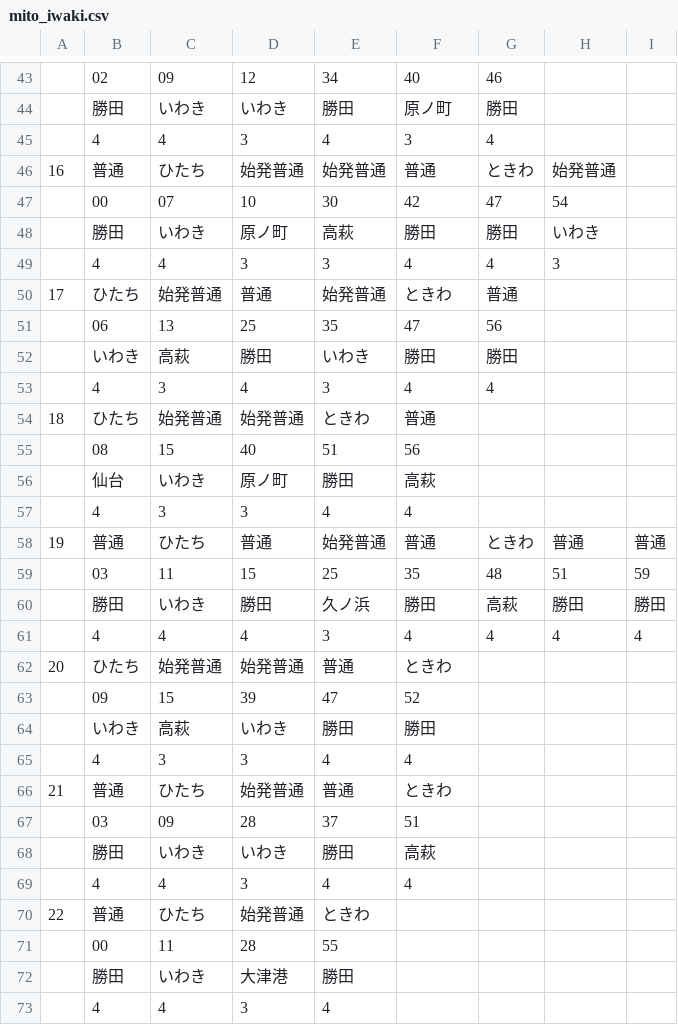
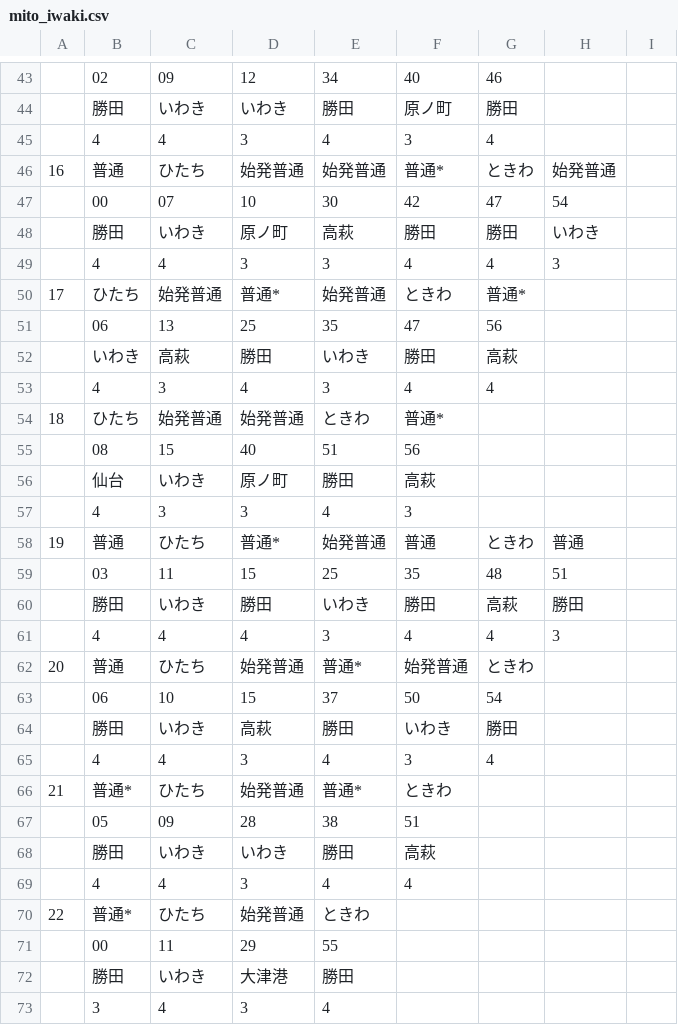
Before and after one commit to penpengrass/departure, a CSV file: csv/JRE/mito_iwaki.csv, drawn as a sheet; only a part is shown, gaps mark what is left out; removed rows and columns are numbered as before the commit, all else as after; the diff covers the shown part only; the diff names each change by its address in the sheet, - before the commit and + after, or states it on an @@ line.

```diff
--- a/csv/JRE/mito_iwaki.csv
+++ b/csv/JRE/mito_iwaki.csv
-F46: 普通
+F46: 普通*
-D50: 普通
+D50: 普通*
-G50: 普通
+G50: 普通*
-G52: 勝田
+G52: 高萩
-F54: 普通
+F54: 普通*
-F57: 4
+F57: 3
-D58: 普通
+D58: 普通*
-I58: 普通
+I58: (empty)
-I59: 59
+I59: (empty)
-E60: 久ノ浜
+E60: いわき
-I60: 勝田
+I60: (empty)
-H61: 4
+H61: 3
-I61: 4
+I61: (empty)
-B62: ひたち
+B62: 普通
-C62: 始発普通
+C62: ひたち
-E62: 普通
+E62: 普通*
-F62: ときわ
+F62: 始発普通
-G62: (empty)
+G62: ときわ
-row 63:  | 09 | 15 | 39 | 47 | 52
-row 64:  | いわき | 高萩 | いわき | 勝田 | 勝田
-row 65:  | 4 | 3 | 3 | 4 | 4
+row 63:  | 06 | 10 | 15 | 37 | 50 | 54
+row 64:  | 勝田 | いわき | 高萩 | 勝田 | いわき | 勝田
+row 65:  | 4 | 4 | 3 | 4 | 3 | 4
-B66: 普通
+B66: 普通*
-E66: 普通
+E66: 普通*
-B67: 03
+B67: 05
-E67: 37
+E67: 38
-B70: 普通
+B70: 普通*
-D71: 28
+D71: 29
-B73: 4
+B73: 3
```
Also changed, not shown: 1 added row, 1 removed row and 30 edited cells elsewhere in this file, csv/JRE/Musashi_Tokyo.csv, csv/JRE/Musashi_Zushi.csv, 8 other files.
